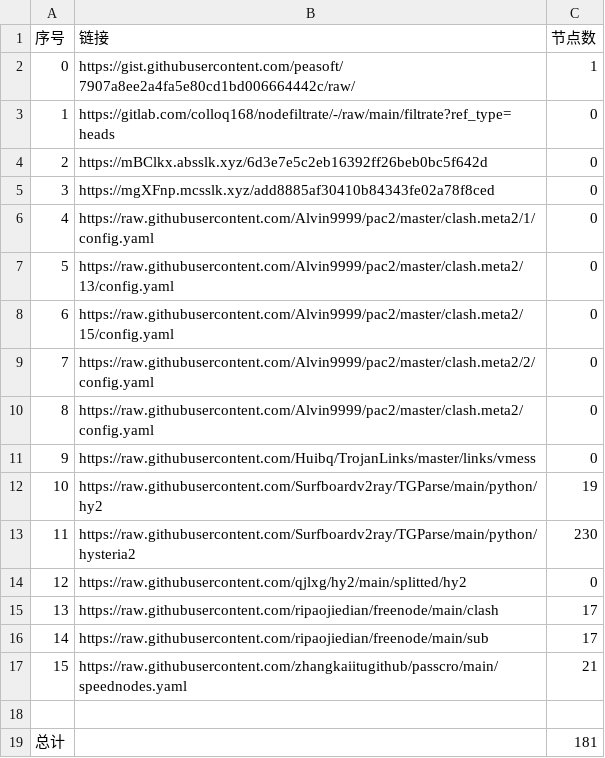
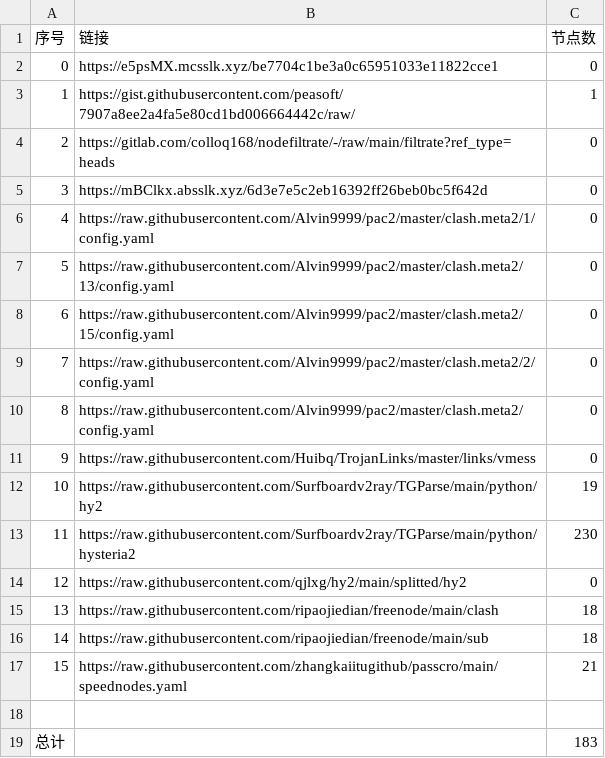
Before and after one commit to x698/NoMoreWalls, a CSV file: list_result.csv, drawn as a sheet.

```diff
--- a/list_result.csv
+++ b/list_result.csv
@@ -1,6 +1,6 @@
 序号,链接,节点数
-0,https://gist.githubusercontent.com/peasoft/7907a8ee2a4fa5e80cd1bd006664442c/raw/,1
-1,https://gitlab.com/colloq168/nodefiltrate/-/raw/main/filtrate?ref_type=heads,0
-2,https://mBClkx.absslk.xyz/6d3e7e5c2eb16392ff26beb0bc5f642d,0
-3,https://mgXFnp.mcsslk.xyz/add8885af30410b84343fe02a78f8ced,0
+0,https://e5psMX.mcsslk.xyz/be7704c1be3a0c65951033e11822cce1,0
+1,https://gist.githubusercontent.com/peasoft/7907a8ee2a4fa5e80cd1bd006664442c/raw/,1
+2,https://gitlab.com/colloq168/nodefiltrate/-/raw/main/filtrate?ref_type=heads,0
+3,https://mBClkx.absslk.xyz/6d3e7e5c2eb16392ff26beb0bc5f642d,0
 4,https://raw.githubusercontent.com/Alvin9999/pac2/master/clash.meta2/1/config.yaml,0
@@ -14,6 +14,6 @@
 12,https://raw.githubusercontent.com/qjlxg/hy2/main/splitted/hy2,0
-13,https://raw.githubusercontent.com/ripaojiedian/freenode/main/clash,17
-14,https://raw.githubusercontent.com/ripaojiedian/freenode/main/sub,17
+13,https://raw.githubusercontent.com/ripaojiedian/freenode/main/clash,18
+14,https://raw.githubusercontent.com/ripaojiedian/freenode/main/sub,18
 15,https://raw.githubusercontent.com/zhangkaiitugithub/passcro/main/speednodes.yaml,21
 
-总计,,181
+总计,,183
```
Also changed, not shown: 15 other files.
